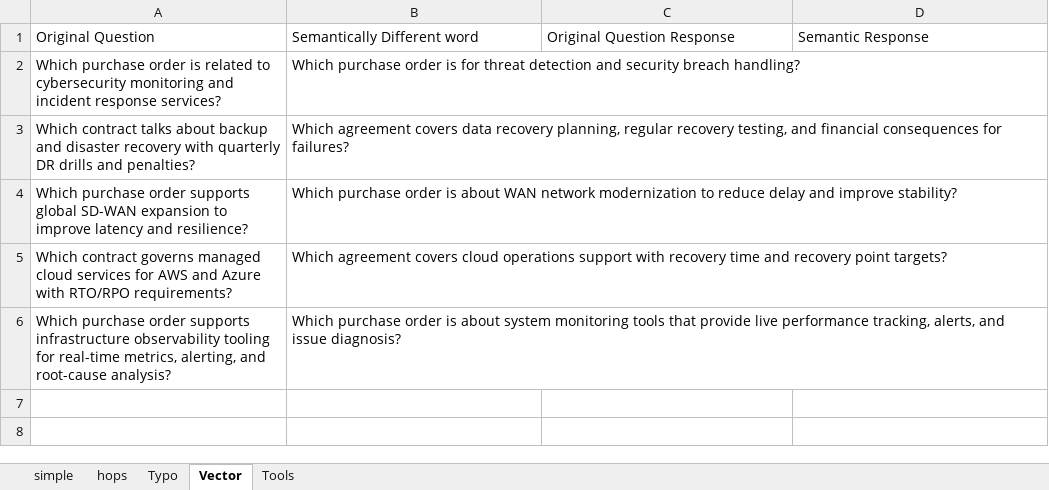
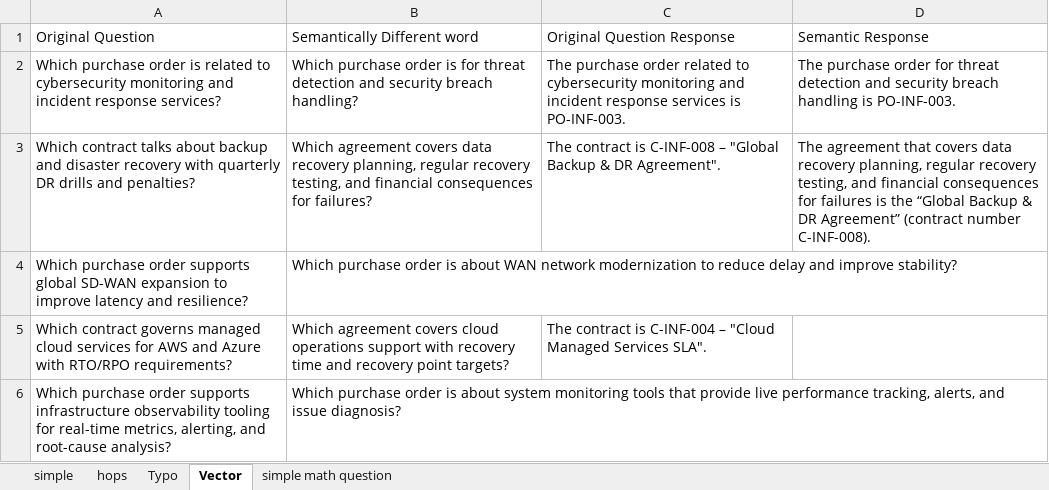
Before and after one commit to sajidchoudhary/Fine-grained-Knowledge-Graphs-Neo4j-POC, an Excel workbook: questions.xlsx, sheet Vector, drawn as a sheet; values as stored, in another font and other column widths than the file's, no borders; the diff names each change by its address in the sheet, - before the commit and + after, or states it on an @@ line.

```diff
--- a/questions.xlsx (sheet Vector)
+++ b/questions.xlsx (sheet Vector)
-sheet tab: Tools
+sheet tab: simple math question
-C2 (Original Question Response): (empty)
+C2 (Original Question Response): The purchase order related to cybersecurity monitoring and incident response services is PO-INF-003.
-D2 (Semantic Response): (empty)
+D2 (Semantic Response): The purchase order for threat detection and security breach handling is PO-INF-003.
-C3 (Original Question Response): (empty)
+C3 (Original Question Response): The contract is C-INF-008 – "Global Backup & DR Agreement".
-D3 (Semantic Response): (empty)
+D3 (Semantic Response): The agreement that covers data recovery planning, regular recovery testing, and financial consequences for failures is the “Global Backup & DR Agreement” (contract number C-INF-008).
-C5 (Original Question Response): (empty)
+C5 (Original Question Response): The contract is C-INF-004 – "Cloud Managed Services SLA".
```
Also changed, not shown: sheet simple math question, sheet Typo, 8 other files.
